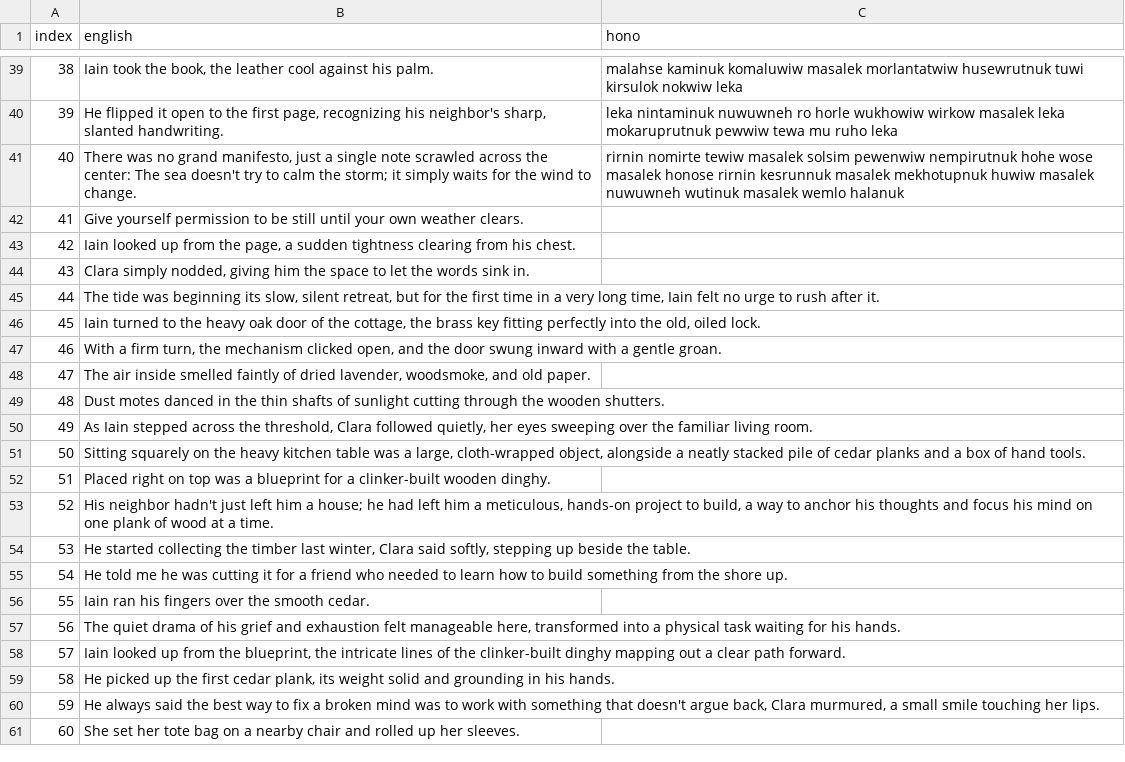
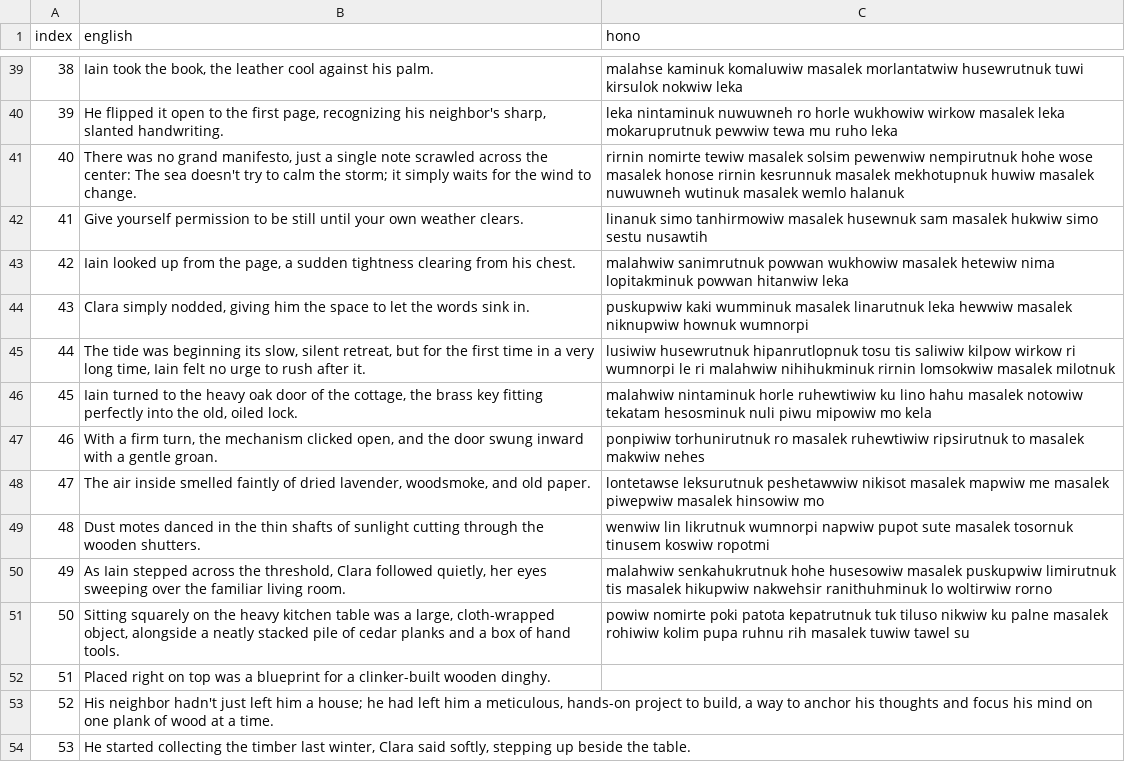
Before and after one commit to bmckeen1919-lab/hono, a CSV file: the_quiet_morning_hono.csv, drawn as a sheet; only a part is shown, gaps mark what is left out; the shorter side is filled out with more unchanged rows.

```diff
--- a/the_quiet_morning_hono.csv
+++ b/the_quiet_morning_hono.csv
@@ -41,12 +41,12 @@ index,english,hono
 40,"There was no grand manifesto, just a single note scrawled across the center: The sea doesn't try to calm the storm; it simply waits for the wind to change.",rirnin nomirte tewiw masalek solsim pewenwiw nempirutnuk hohe wose masalek honose rirnin kesrunnuk masalek mekhotupnuk huwiw masalek nuwuwneh wutinuk masalek wemlo halanuk
-41,Give yourself permission to be still until your own weather clears.,
-42,"Iain looked up from the page, a sudden tightness clearing from his chest.",
-43,"Clara simply nodded, giving him the space to let the words sink in.",
-44,"The tide was beginning its slow, silent retreat, but for the first time in a very long time, Iain felt no urge to rush after it.",
-45,"Iain turned to the heavy oak door of the cottage, the brass key fitting perfectly into the old, oiled lock.",
-46,"With a firm turn, the mechanism clicked open, and the door swung inward with a gentle groan.",
-47,"The air inside smelled faintly of dried lavender, woodsmoke, and old paper.",
-48,Dust motes danced in the thin shafts of sunlight cutting through the wooden shutters.,
-49,"As Iain stepped across the threshold, Clara followed quietly, her eyes sweeping over the familiar living room.",
-50,"Sitting squarely on the heavy kitchen table was a large, cloth-wrapped object, alongside a neatly stacked pile of cedar planks and a box of hand tools.",
+41,Give yourself permission to be still until your own weather clears.,linanuk simo tanhirmowiw masalek husewnuk sam masalek hukwiw simo sestu nusawtih
+42,"Iain looked up from the page, a sudden tightness clearing from his chest.",malahwiw sanimrutnuk powwan wukhowiw masalek hetewiw nima lopitakminuk powwan hitanwiw leka
+43,"Clara simply nodded, giving him the space to let the words sink in.",puskupwiw kaki wumminuk masalek linarutnuk leka hewwiw masalek niknupwiw hownuk wumnorpi
+44,"The tide was beginning its slow, silent retreat, but for the first time in a very long time, Iain felt no urge to rush after it.",lusiwiw husewrutnuk hipanrutlopnuk tosu tis saliwiw kilpow wirkow ri wumnorpi le ri malahwiw nihihukminuk rirnin lomsokwiw masalek milotnuk
+45,"Iain turned to the heavy oak door of the cottage, the brass key fitting perfectly into the old, oiled lock.",malahwiw nintaminuk horle ruhewtiwiw ku lino hahu masalek notowiw tekatam hesosminuk nuli piwu mipowiw mo kela
+46,"With a firm turn, the mechanism clicked open, and the door swung inward with a gentle groan.",ponpiwiw torhunirutnuk ro masalek ruhewtiwiw ripsirutnuk to masalek makwiw nehes
+47,"The air inside smelled faintly of dried lavender, woodsmoke, and old paper.",lontetawse leksurutnuk peshetawwiw nikisot masalek mapwiw me masalek piwepwiw masalek hinsowiw mo
+48,Dust motes danced in the thin shafts of sunlight cutting through the wooden shutters.,wenwiw lin likrutnuk wumnorpi napwiw pupot sute masalek tosornuk tinusem koswiw ropotmi
+49,"As Iain stepped across the threshold, Clara followed quietly, her eyes sweeping over the familiar living room.",malahwiw senkahukrutnuk hohe husesowiw masalek puskupwiw limirutnuk tis masalek hikupwiw nakwehsir ranithuhminuk lo woltirwiw rorno
+50,"Sitting squarely on the heavy kitchen table was a large, cloth-wrapped object, alongside a neatly stacked pile of cedar planks and a box of hand tools.",powiw nomirte poki patota kepatrutnuk tuk tiluso nikwiw ku palne masalek rohiwiw kolim pupa ruhnu rih masalek tuwiw tawel su
 51,Placed right on top was a blueprint for a clinker-built wooden dinghy.,
```
Also changed, not shown: 3 other files.
